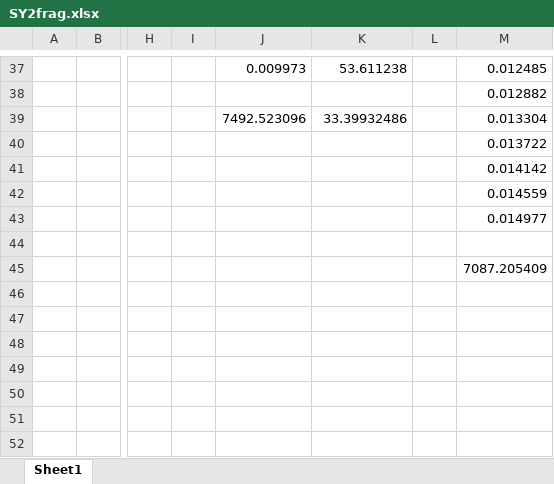
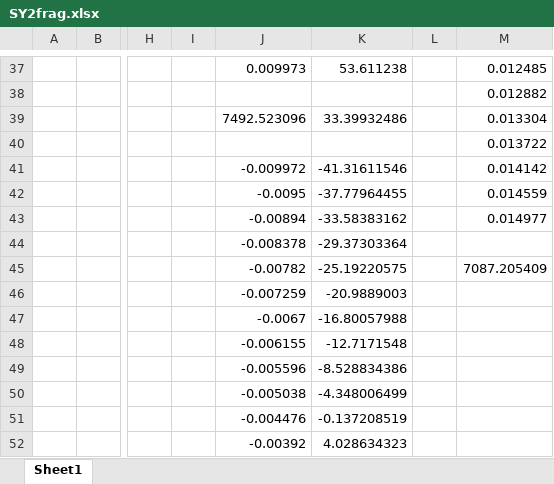
Before and after one commit to ca954bj/MTS, an Excel workbook: LoadDispCurves/SY2frag.xlsx, sheet Sheet1, drawn as a sheet; only a part is shown, gaps mark what is left out; values as stored, in another font and other column widths than the file's, no borders; charts and pictures not drawn; rows hold the shown columns only; the diff names each change by its address in the sheet, - before the commit and + after, or states it on an @@ line.

```diff
--- a/LoadDispCurves/SY2frag.xlsx (sheet Sheet1)
+++ b/LoadDispCurves/SY2frag.xlsx (sheet Sheet1)
-J41: (empty)
+J41: -0.009972
-K41: (empty)
+K41: -41.31611546
-J42: (empty)
+J42: -0.0095
-K42: (empty)
+K42: -37.77964455
-J43: (empty)
+J43: -0.00894
-K43: (empty)
+K43: -33.58383162
-J44: (empty)
+J44: -0.008378
-K44: (empty)
+K44: -29.37303364
-J45: (empty)
+J45: -0.00782
-K45: (empty)
+K45: -25.19220575
-J46: (empty)
+J46: -0.007259
-K46: (empty)
+K46: -20.9889003
-row 47: (empty)
+row 47:  |  |  |  | -0.0067 | -16.80057988
-J48: (empty)
+J48: -0.006155
-K48: (empty)
+K48: -12.7171548
+row 49:  |  |  |  | -0.005596 | -8.528834386
+row 50:  |  |  |  | -0.005038 | -4.348006499
+row 51:  |  |  |  | -0.004476 | -0.137208519
+row 52:  |  |  |  | -0.00392 | 4.028634323
```
Also changed, not shown: charts or pictures, LoadDispCurves/ShearForceSY2-2.xlsx, 20 other files.
